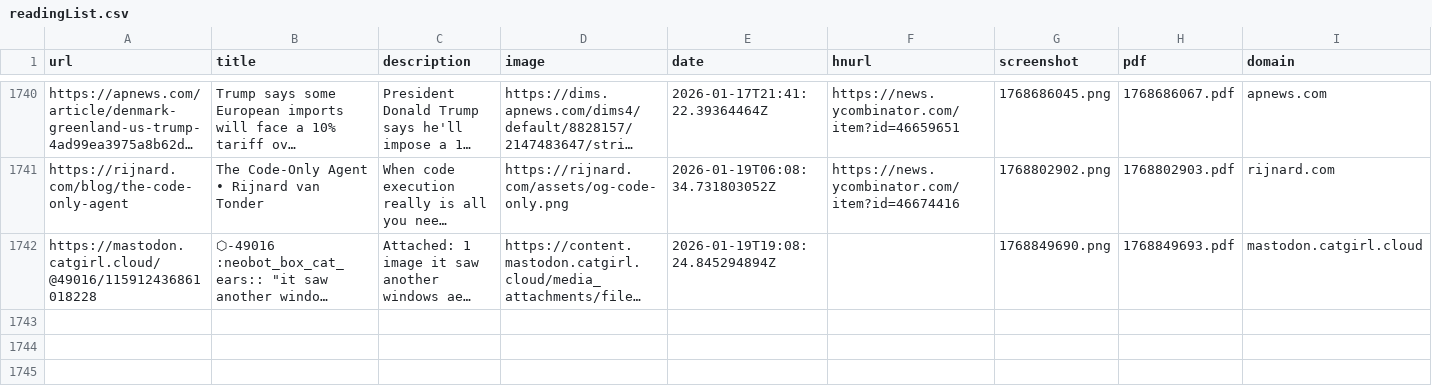
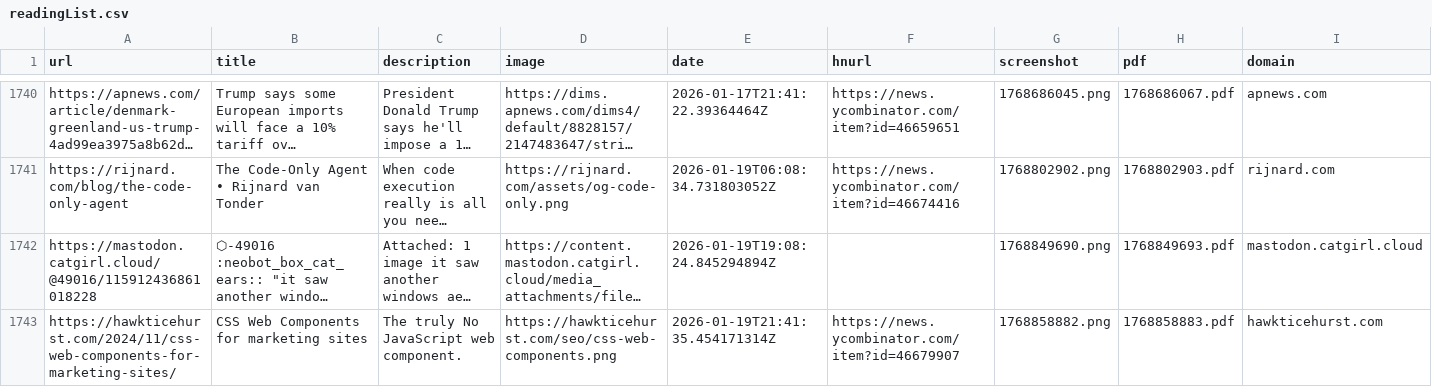
Before and after one commit to jamesmstone/readingList, a CSV file: readingList.csv, drawn as a sheet; only a part is shown, gaps mark what is left out; long unchanged cells end in …; the diff names each change by its address in the sheet, - before the commit and + after, or states it on an @@ line.

Commit message:
Automated reading list update on Mon Jan 19 21:41:36 UTC 2026

```diff
--- a/readingList.csv
+++ b/readingList.csv
+row 1743: https://hawkticehurst.com/2024/11/css-web-components-for-marketing-sites/ | CSS Web Components for marketing sites | The truly No JavaScript web component. | https://hawkticehurst.com/seo/css-web-components.png | 2026-01-19T21:41:35.454171314Z | https://news.ycombinator.com/item?id=46679907 | 1768858882.png | 1768858883.pdf | hawkticehurst.com
```
Also changed, not shown: 2 other files.
